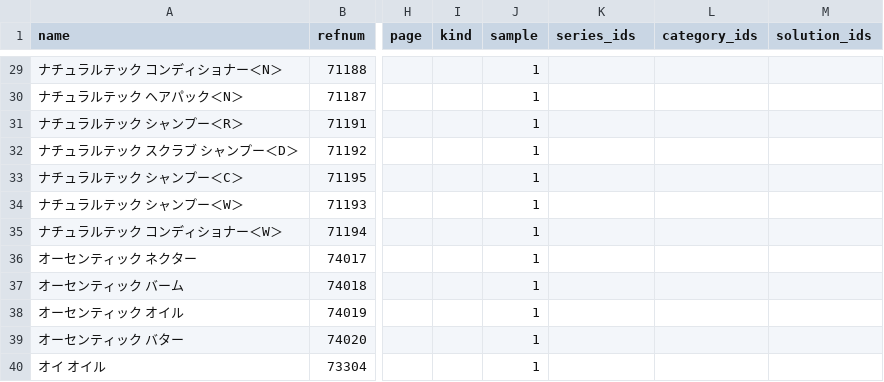
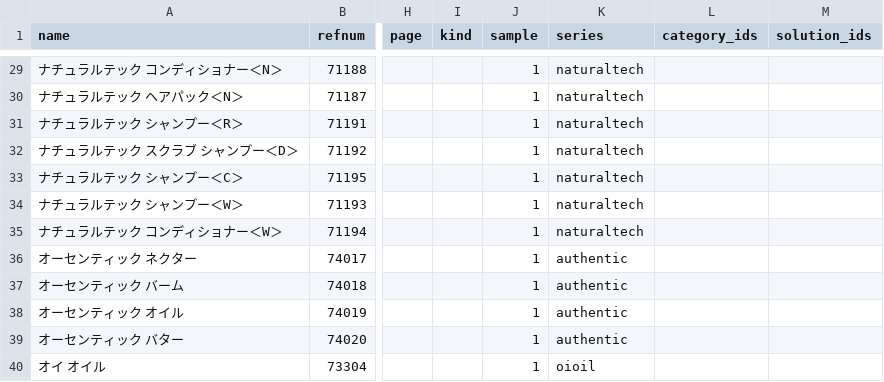
Before and after one commit to hironak/comfort-davines-1, a CSV file: presets/data/products.csv, drawn as a sheet; only a part is shown, gaps mark what is left out; the diff covers the shown part only; the diff names each change by its address in the sheet, - before the commit and + after, or states it on an @@ line.

```diff
--- a/presets/data/products.csv
+++ b/presets/data/products.csv
-K1: series_ids
+K1: series
-K29:K35 (series): (empty)
+K29:K35 (series): naturaltech
-K36:K39 (series): (empty)
+K36:K39 (series): authentic
-K40 (series): (empty)
+K40 (series): oioil
```
Also changed, not shown: 27 edited cells elsewhere in this file, 6 other files.
